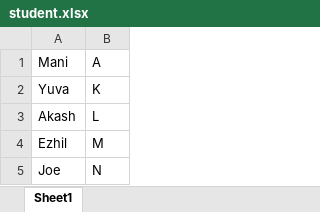
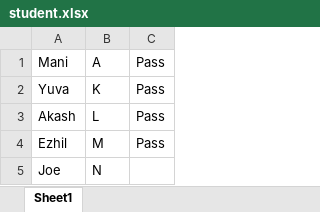
Before and after one commit to mohanrajjan/Jat8SelniumGuvi, an Excel workbook: Utils/student.xlsx, sheet Sheet1, drawn as a sheet; values as stored, in another font and other column widths than the file's, no borders; the diff names each change by its address in the sheet, - before the commit and + after, or states it on an @@ line.

```diff
--- a/Utils/student.xlsx (sheet Sheet1)
+++ b/Utils/student.xlsx (sheet Sheet1)
+column C, rows 1-4: all Pass
```
Also changed, not shown: 11 other files.
